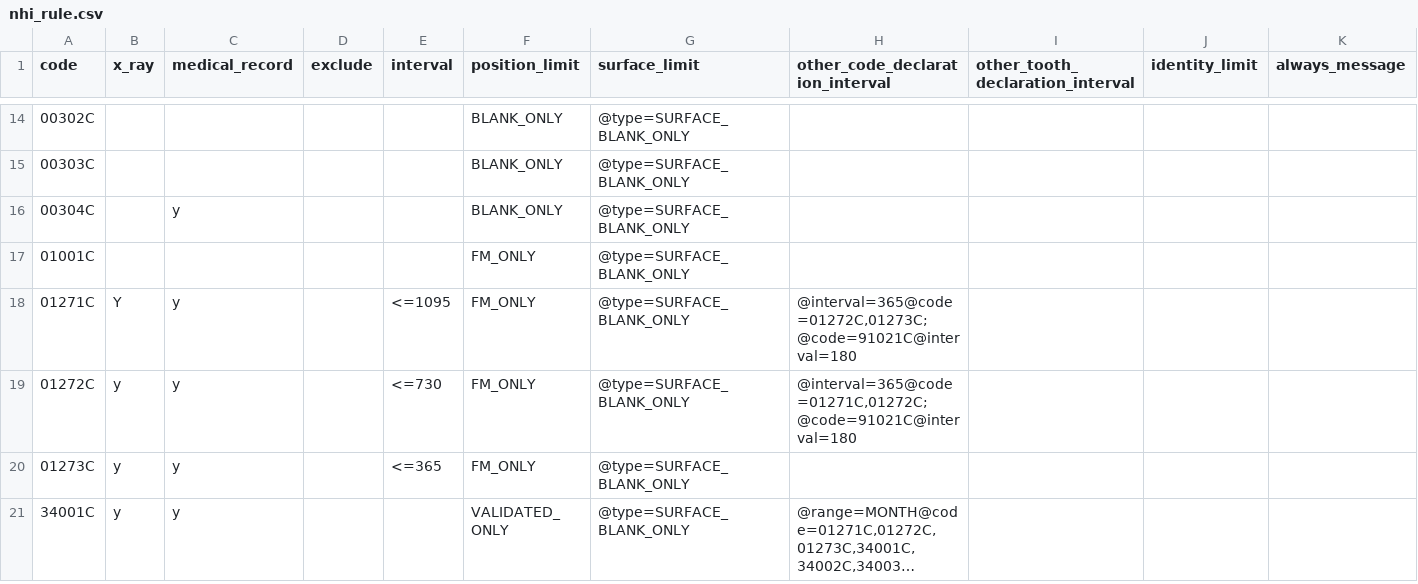
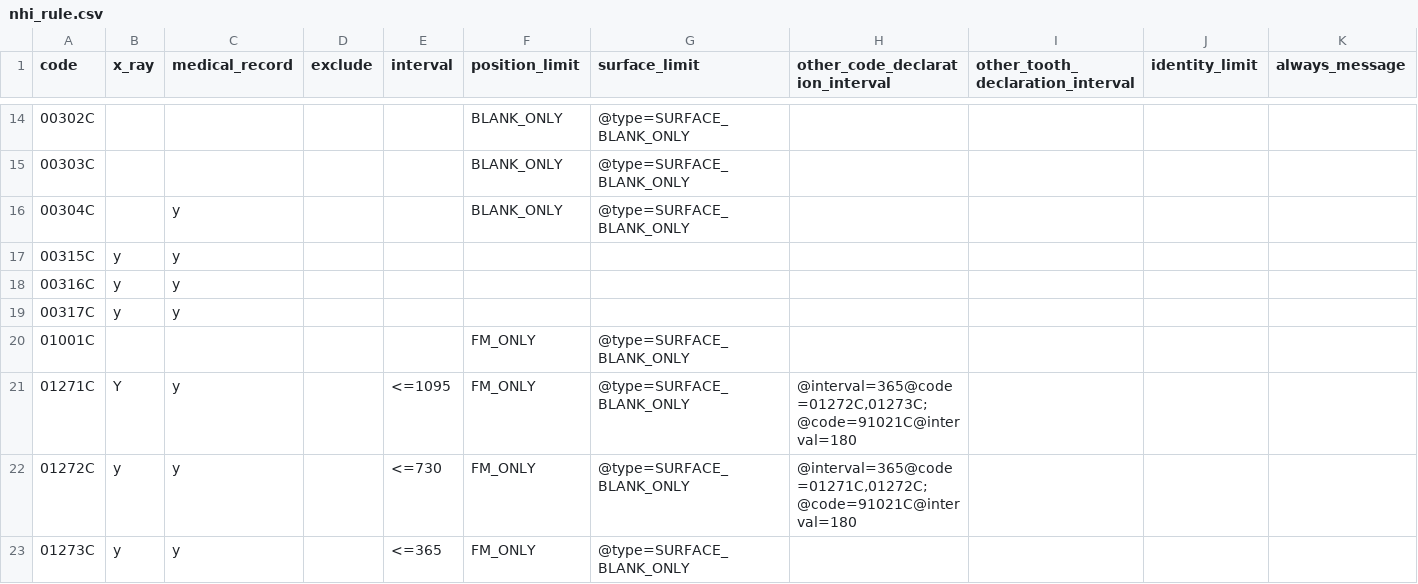
Before and after one commit to juliehung/totoro-version, a CSV file: src/main/resources/nhi_rule.csv, drawn as a sheet; only a part is shown, gaps mark what is left out; the shorter side is filled out with more unchanged rows; long unchanged cells end in …; rows hold the shown columns only; the diff names each change by its address in the sheet, - before the commit and + after, or states it on an @@ line.

```diff
--- a/src/main/resources/nhi_rule.csv
+++ b/src/main/resources/nhi_rule.csv
+row 17: 00315C | y | y
+row 18: 00316C | y | y
+row 19: 00317C | y | y
```
Also changed, not shown: 1 other file.
